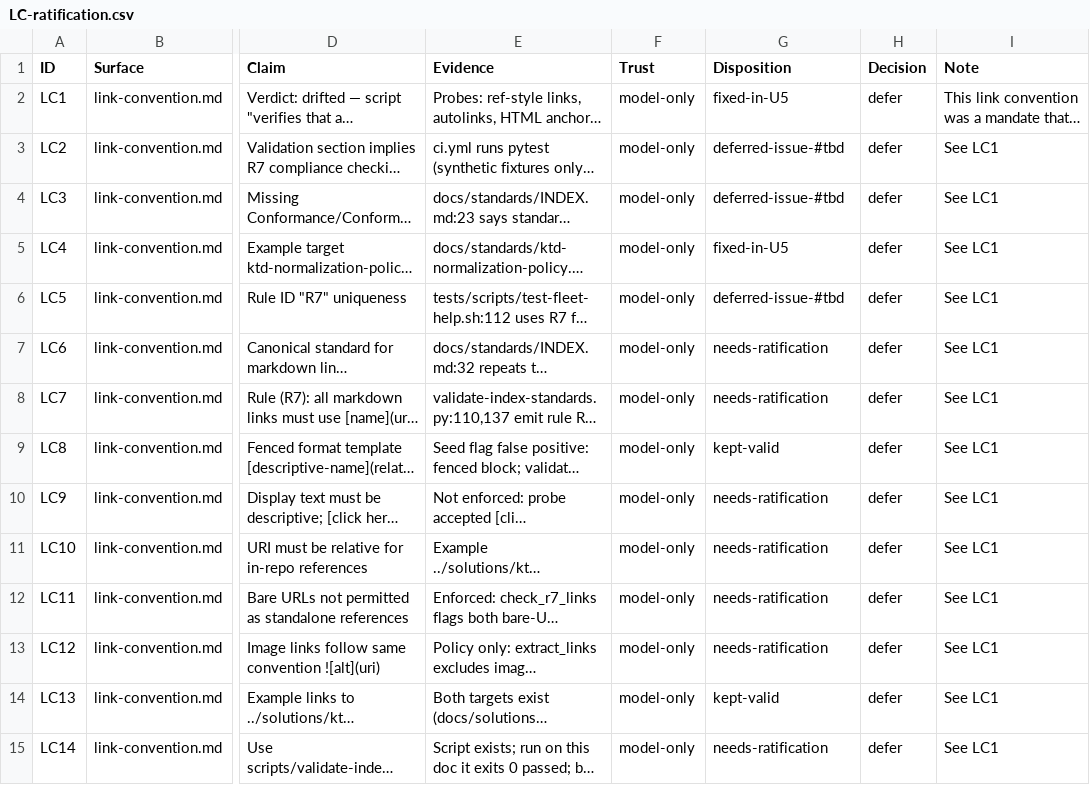
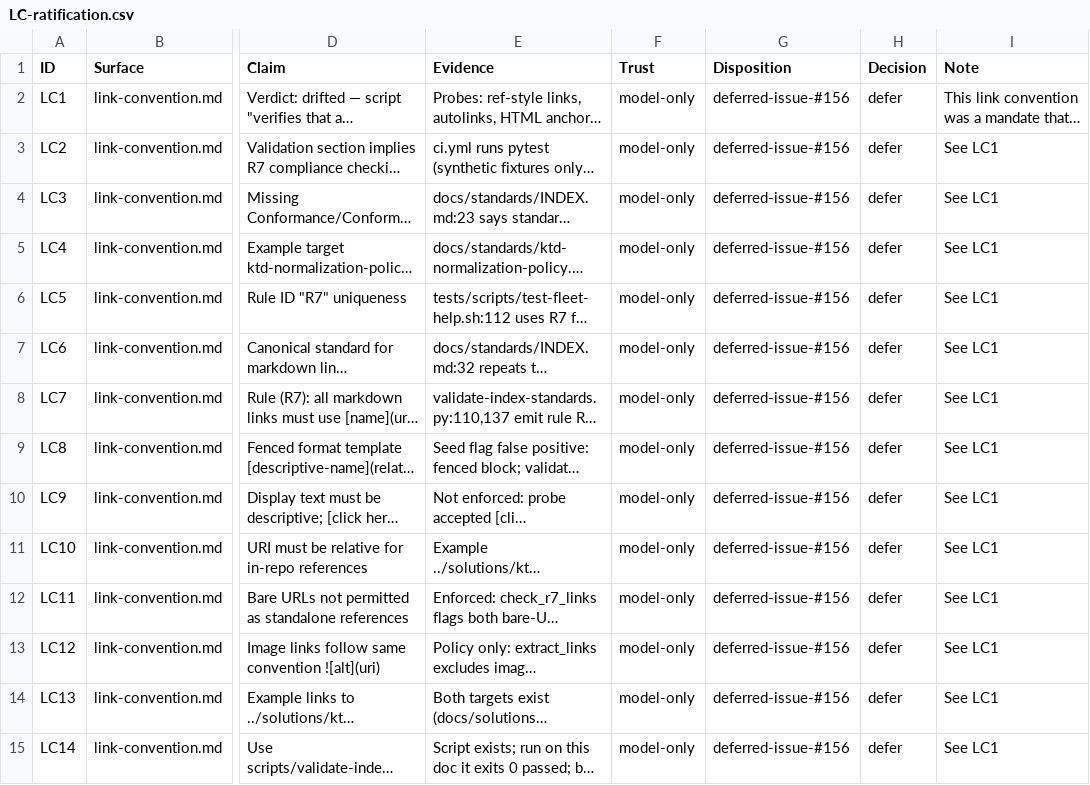
Before and after one commit to Taegost/taegosts-skills, a CSV file: resources/doc-ratification/2026-10-08/LC-ratification.csv, drawn as a sheet; only a part is shown, gaps mark what is left out; long unchanged cells end in …; the diff names each change by its address in the sheet, - before the commit and + after, or states it on an @@ line.

```diff
--- a/resources/doc-ratification/2026-10-08/LC-ratification.csv
+++ b/resources/doc-ratification/2026-10-08/LC-ratification.csv
-G2 (Disposition): fixed-in-U5
+G2 (Disposition): deferred-issue-#156
-G3:G4 (Disposition): deferred-issue-#tbd
+G3:G4 (Disposition): deferred-issue-#156
-G5 (Disposition): fixed-in-U5
+G5 (Disposition): deferred-issue-#156
-G6 (Disposition): deferred-issue-#tbd
+G6 (Disposition): deferred-issue-#156
-G7:G8 (Disposition): needs-ratification
+G7:G8 (Disposition): deferred-issue-#156
-G9 (Disposition): kept-valid
+G9 (Disposition): deferred-issue-#156
-G10:G13 (Disposition): needs-ratification
+G10:G13 (Disposition): deferred-issue-#156
-G14 (Disposition): kept-valid
+G14 (Disposition): deferred-issue-#156
-G15 (Disposition): needs-ratification
+G15 (Disposition): deferred-issue-#156
```
Also changed, not shown: resources/doc-ratification/issue-registry.csv.
